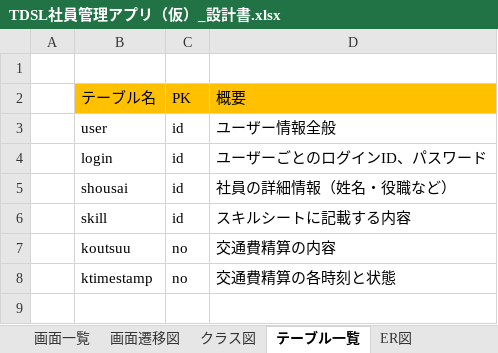
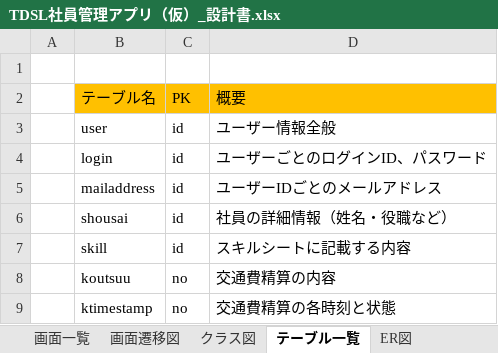
Before and after one commit to TDSL-nishiyama/TDSLWebProject, an Excel workbook: etc/ツール・設計書/TDSL社員管理アプリ（仮）_設計書.xlsx, sheet テーブル一覧, drawn as a sheet; values as stored, in another font and other column widths than the file's, no borders; the diff names each change by its address in the sheet, - before the commit and + after, or states it on an @@ line.

```diff
--- a/etc/ツール・設計書/TDSL社員管理アプリ（仮）_設計書.xlsx (sheet テーブル一覧)
+++ b/etc/ツール・設計書/TDSL社員管理アプリ（仮）_設計書.xlsx (sheet テーブル一覧)
+row 5:  | mailaddress | id | ユーザーIDごとのメールアドレス
```
Also changed, not shown: sheet 画面一覧, sheet 拡張予定, sheet コーディング規約, charts or pictures.
